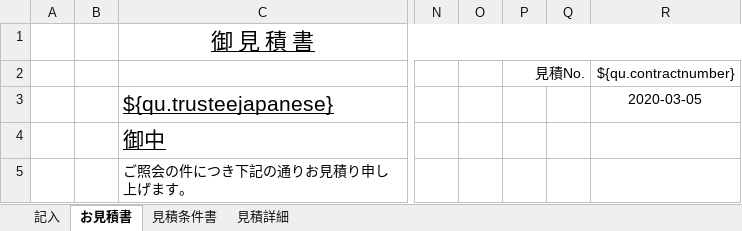
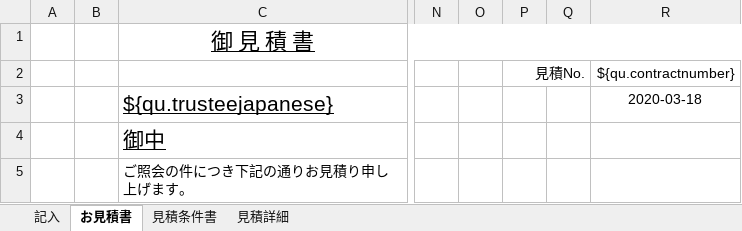
Before and after one commit to zhangtianciAnt/newparkcloud, an Excel workbook: controller/src/main/resources/jxls_templates/jianjishu_shoutuo.xlsx, sheet お見積書, drawn as a sheet; only a part is shown, gaps mark what is left out; values as stored, in another font and other column widths than the file's, no borders; charts and pictures not drawn; the diff names each change by its address in the sheet, - before the commit and + after, or states it on an @@ line.

```diff
--- a/controller/src/main/resources/jxls_templates/jianjishu_shoutuo.xlsx (sheet お見積書)
+++ b/controller/src/main/resources/jxls_templates/jianjishu_shoutuo.xlsx (sheet お見積書)
-R3: 2020-03-05
+R3: 2020-03-18
```
Also changed, not shown: sheet 記入, sheet 見積条件書, formulas that keep their value, controller/src/main/resources/jxls_templates/napinshu_guonei.xlsx, controller/src/main/resources/jxls_templates/napinshu_rmb.xlsx, 8 other files.
